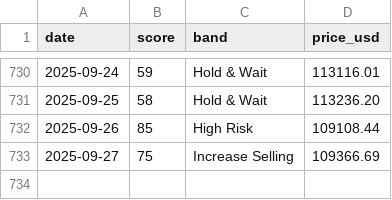
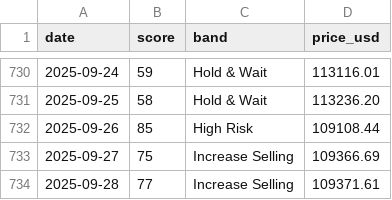
Before and after one commit to firemansghost/btc-risk-dashboard-V3, a CSV file: public/data/history.csv, drawn as a sheet; only a part is shown, gaps mark what is left out; the diff names each change by its address in the sheet, - before the commit and + after, or states it on an @@ line.

```diff
--- a/public/data/history.csv
+++ b/public/data/history.csv
+row 734: 2025-09-28 | 77 | Increase Selling | 109371.61
```
Also changed, not shown: public/data/factor_history.csv, public/signals/etf_flows_21d.csv, 14 other files.
